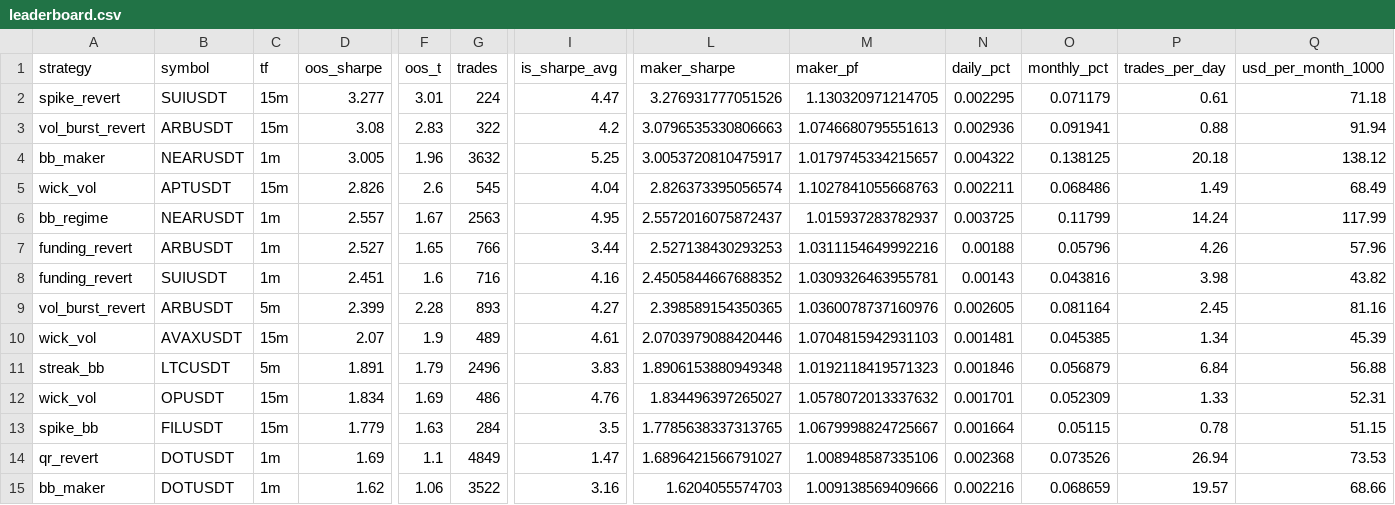
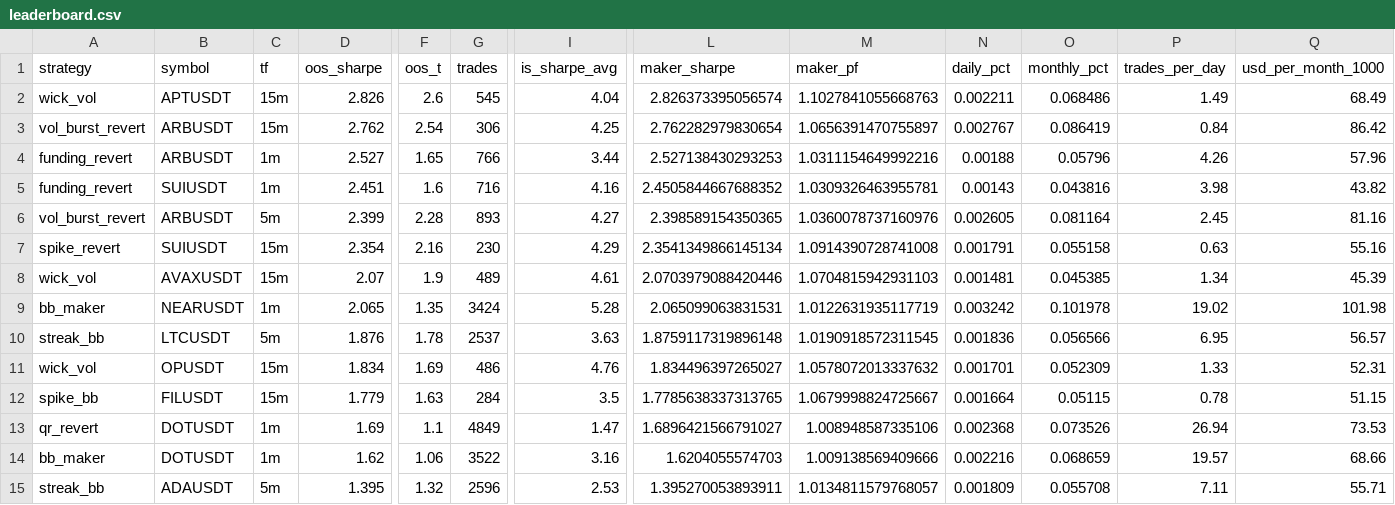
Before and after one commit to davletovaalmira11-creator/my-termux-project, a CSV file: scalp-lab/reports/leaderboard.csv, drawn as a sheet; only a part is shown, gaps mark what is left out; the shorter side is filled out with more unchanged rows; removed rows and columns are numbered as before the commit, all else as after; rows hold the shown columns only; the diff names each change by its address in the sheet, - before the commit and + after, or states it on an @@ line.

```diff
--- a/scalp-lab/reports/leaderboard.csv
+++ b/scalp-lab/reports/leaderboard.csv
-row 2: spike_revert | SUIUSDT | 15m | 3.277 | 3.01 | 224 | 4.47 | 3.276931777051526 | 1.130320971214705 | 0.002295 | 0.071179 | 0.61 | 71.18
-row 3: vol_burst_revert | ARBUSDT | 15m | 3.08 | 2.83 | 322 | 4.2 | 3.0796535330806663 | 1.0746680795551613 | 0.002936 | 0.091941 | 0.88 | 91.94
-row 4: bb_maker | NEARUSDT | 1m | 3.005 | 1.96 | 3632 | 5.25 | 3.0053720810475917 | 1.0179745334215657 | 0.004322 | 0.138125 | 20.18 | 138.12
-row 6: bb_regime | NEARUSDT | 1m | 2.557 | 1.67 | 2563 | 4.95 | 2.5572016075872437 | 1.015937283782937 | 0.003725 | 0.11799 | 14.24 | 117.99
+row 3: vol_burst_revert | ARBUSDT | 15m | 2.762 | 2.54 | 306 | 4.25 | 2.762282979830654 | 1.0656391470755897 | 0.002767 | 0.086419 | 0.84 | 86.42
+row 7: spike_revert | SUIUSDT | 15m | 2.354 | 2.16 | 230 | 4.29 | 2.3541349866145134 | 1.0914390728741008 | 0.001791 | 0.055158 | 0.63 | 55.16
+row 9: bb_maker | NEARUSDT | 1m | 2.065 | 1.35 | 3424 | 5.28 | 2.065099063831531 | 1.0122631935117719 | 0.003242 | 0.101978 | 19.02 | 101.98
-D10 (oos_sharpe): 1.891
+D10 (oos_sharpe): 1.876
-F10 (oos_t): 1.79
+F10 (oos_t): 1.78
-G10 (trades): 2496
+G10 (trades): 2537
-I10 (is_sharpe_avg): 3.83
+I10 (is_sharpe_avg): 3.63
-L10 (maker_sharpe): 1.8906153880949348
+L10 (maker_sharpe): 1.8759117319896148
-M10 (maker_pf): 1.0192118419571323
+M10 (maker_pf): 1.0190918572311545
-N10 (daily_pct): 0.001846
+N10 (daily_pct): 0.001836
-O10 (monthly_pct): 0.056879
+O10 (monthly_pct): 0.056566
-P10 (trades_per_day): 6.84
+P10 (trades_per_day): 6.95
-Q10 (usd_per_month_1000): 56.88
+Q10 (usd_per_month_1000): 56.57
```
Also changed, not shown: scalp-lab/reports/archive.csv, 2 other files.
